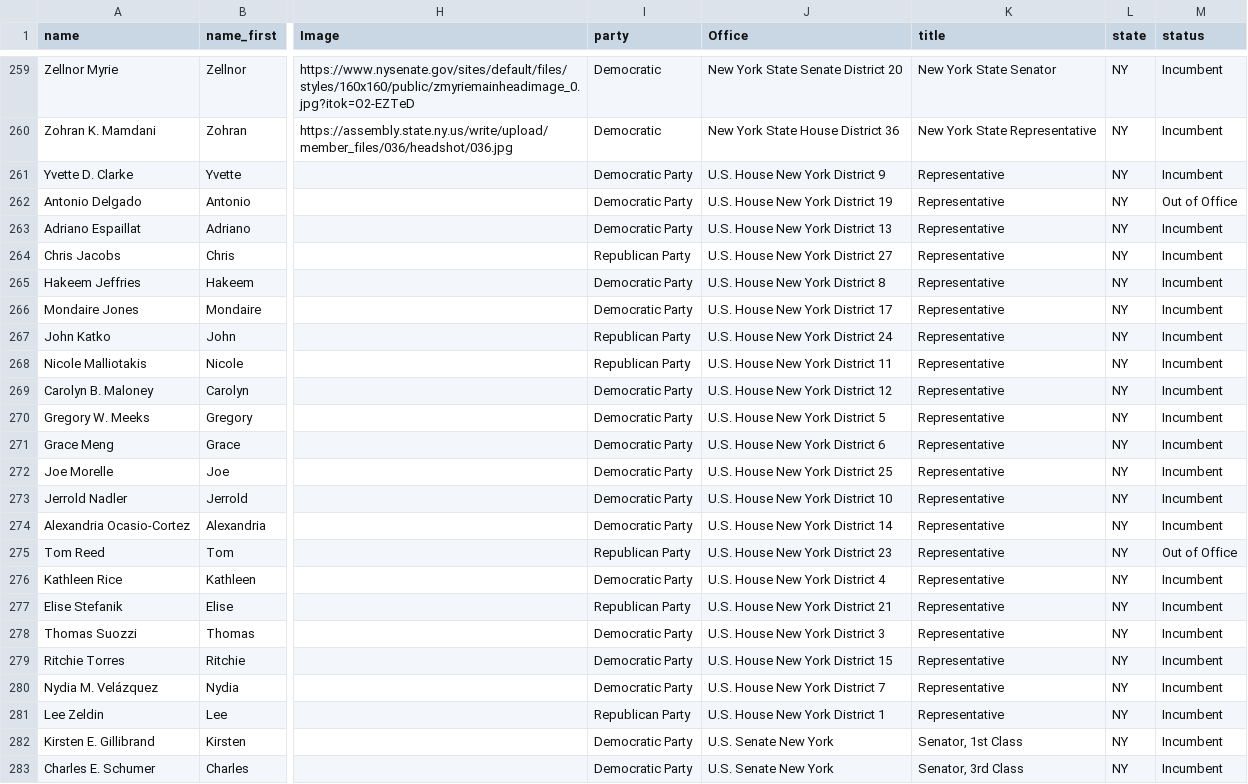
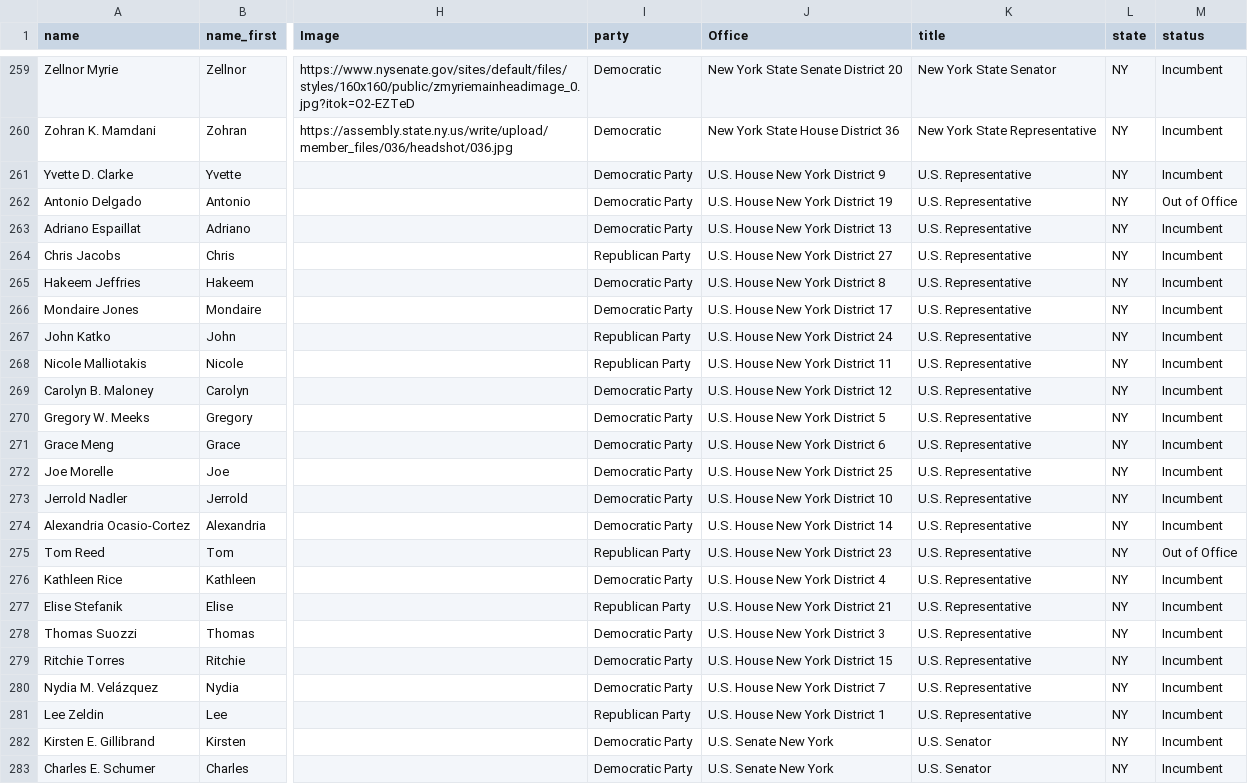
Before and after one commit to Snebula11/oklahama-cleaner, a CSV file: data/NY/ny_output.csv, drawn as a sheet; only a part is shown, gaps mark what is left out; the diff names each change by its address in the sheet, - before the commit and + after, or states it on an @@ line.

```diff
--- a/data/NY/ny_output.csv
+++ b/data/NY/ny_output.csv
-K261:K281 (title): Representative
+K261:K281 (title): U.S. Representative
-K282 (title): Senator, 1st Class
+K282 (title): U.S. Senator
-K283 (title): Senator, 3rd Class
+K283 (title): U.S. Senator
```
Also changed, not shown: data/CA/ca_output.csv, data/FL/fl_output.csv, 50 other files.
